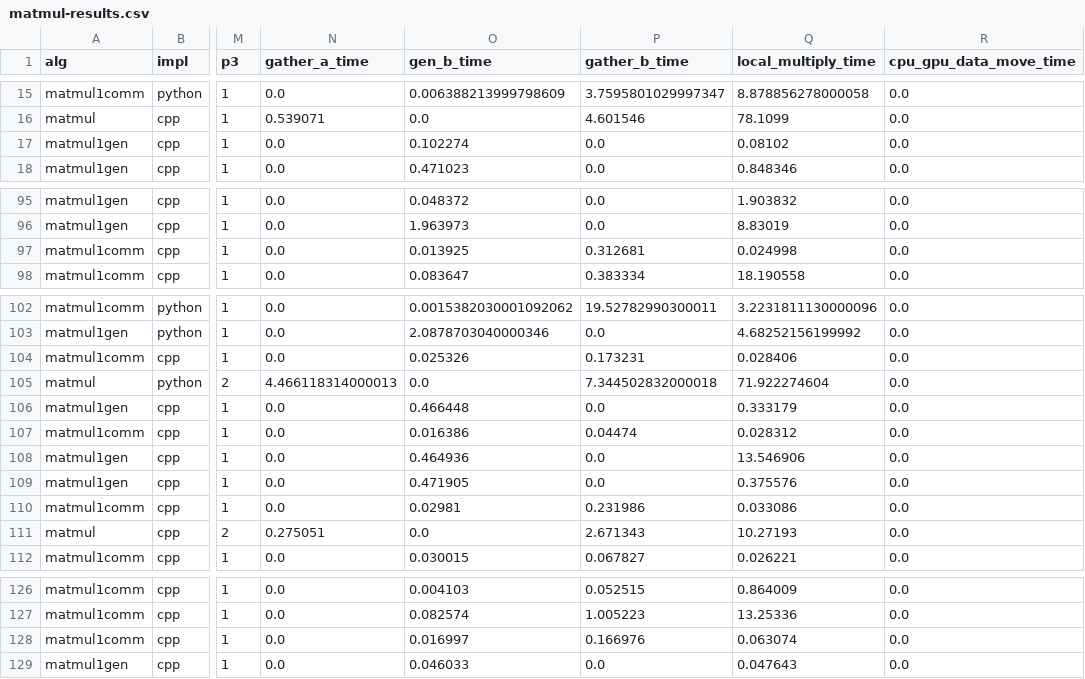
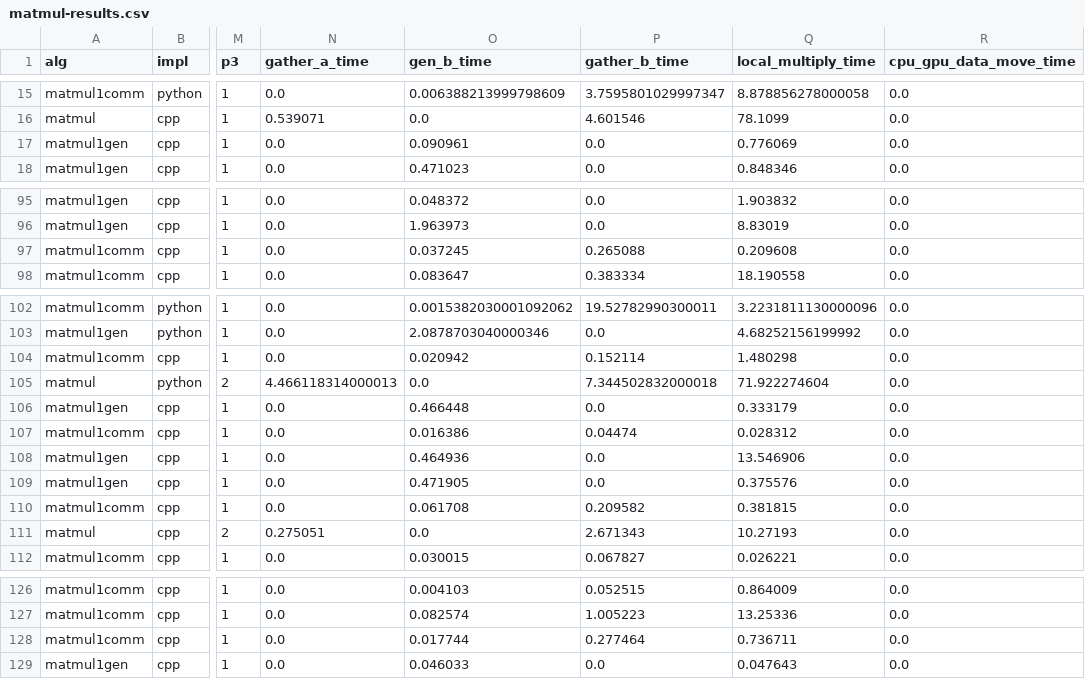
Before and after one commit to taufique71/nystrom-distributed, a CSV file: scripts/matmul-results.csv, drawn as a sheet; only a part is shown, gaps mark what is left out; the diff covers the shown part only; the diff names each change by its address in the sheet, - before the commit and + after, or states it on an @@ line.

Commit message:
Updated GPU usage in matmul and nystrom
- Packing and unpacking using GPU kernel
- Used cudaDeviceSynchronize ahead of times for GPU computation
- Collected new timing for matmul1 experiments with random number gen
  and communication

```diff
--- a/scripts/matmul-results.csv
+++ b/scripts/matmul-results.csv
-O17 (gen_b_time): 0.102274
+O17 (gen_b_time): 0.090961
-Q17 (local_multiply_time): 0.08102
+Q17 (local_multiply_time): 0.776069
-O97 (gen_b_time): 0.013925
+O97 (gen_b_time): 0.037245
-P97 (gather_b_time): 0.312681
+P97 (gather_b_time): 0.265088
-Q97 (local_multiply_time): 0.024998
+Q97 (local_multiply_time): 0.209608
-O104 (gen_b_time): 0.025326
+O104 (gen_b_time): 0.020942
-P104 (gather_b_time): 0.173231
+P104 (gather_b_time): 0.152114
-Q104 (local_multiply_time): 0.028406
+Q104 (local_multiply_time): 1.480298
-O110 (gen_b_time): 0.02981
+O110 (gen_b_time): 0.061708
-P110 (gather_b_time): 0.231986
+P110 (gather_b_time): 0.209582
-Q110 (local_multiply_time): 0.033086
+Q110 (local_multiply_time): 0.381815
-O128 (gen_b_time): 0.016997
+O128 (gen_b_time): 0.017744
-P128 (gather_b_time): 0.166976
+P128 (gather_b_time): 0.277464
-Q128 (local_multiply_time): 0.063074
+Q128 (local_multiply_time): 0.736711
```
Also changed, not shown: 23 edited cells elsewhere in this file, 6 other files.
